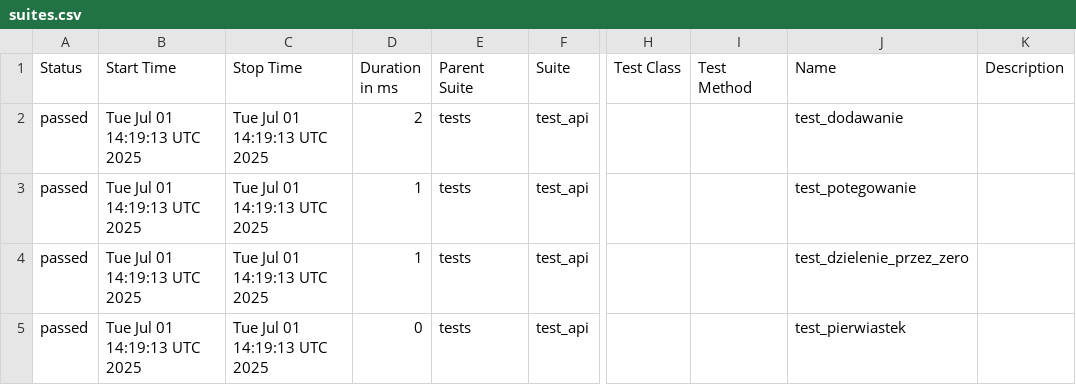
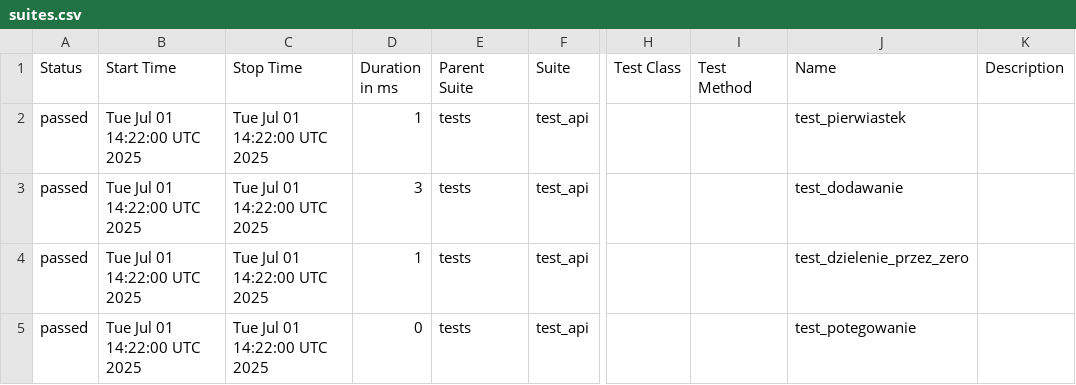
Before and after one commit to paulatrzcinska/NDABO, a CSV file: data/suites.csv, drawn as a sheet; only a part is shown, gaps mark what is left out; the diff names each change by its address in the sheet, - before the commit and + after, or states it on an @@ line.

```diff
--- a/data/suites.csv
+++ b/data/suites.csv
-B2:B5 (Start Time): Tue Jul 01 14:19:13 UTC 2025
+B2:B5 (Start Time): Tue Jul 01 14:22:00 UTC 2025
-C2:C5 (Stop Time): Tue Jul 01 14:19:13 UTC 2025
+C2:C5 (Stop Time): Tue Jul 01 14:22:00 UTC 2025
-D2 (Duration in ms): 2
+D2 (Duration in ms): 1
-J2 (Name): test_dodawanie
+J2 (Name): test_pierwiastek
-D3 (Duration in ms): 1
+D3 (Duration in ms): 3
-J3 (Name): test_potegowanie
+J3 (Name): test_dodawanie
-J5 (Name): test_pierwiastek
+J5 (Name): test_potegowanie
```
Also changed, not shown: 22 other files.
